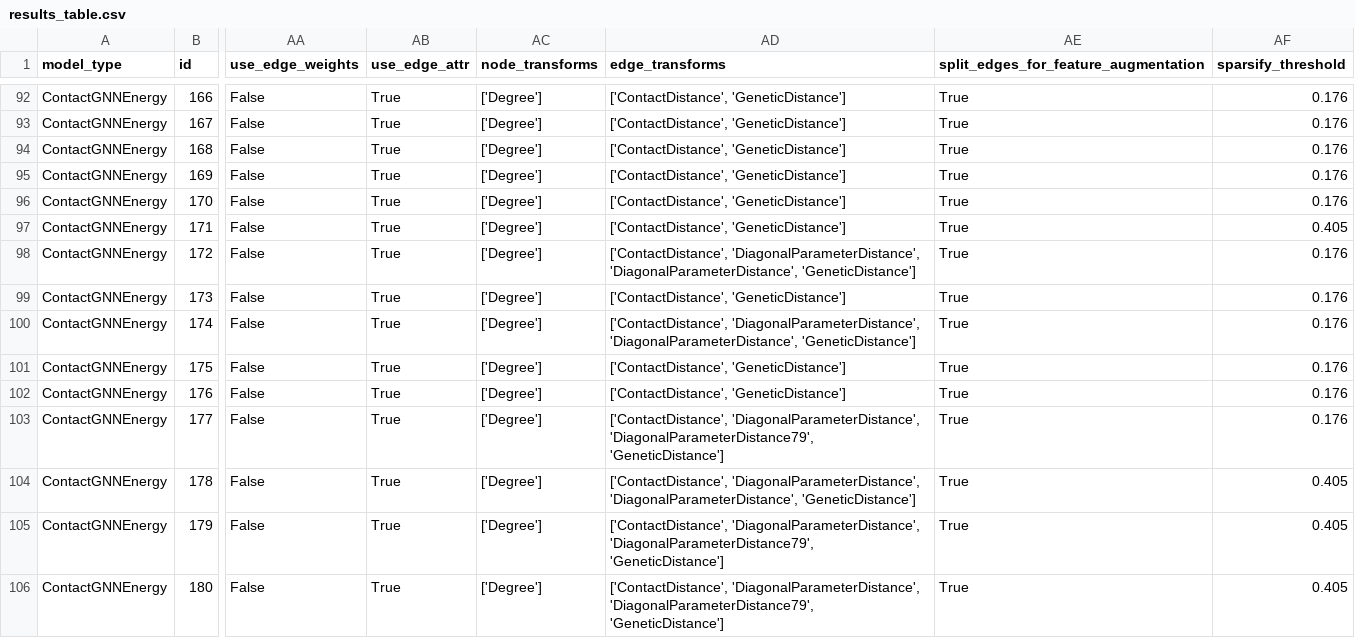
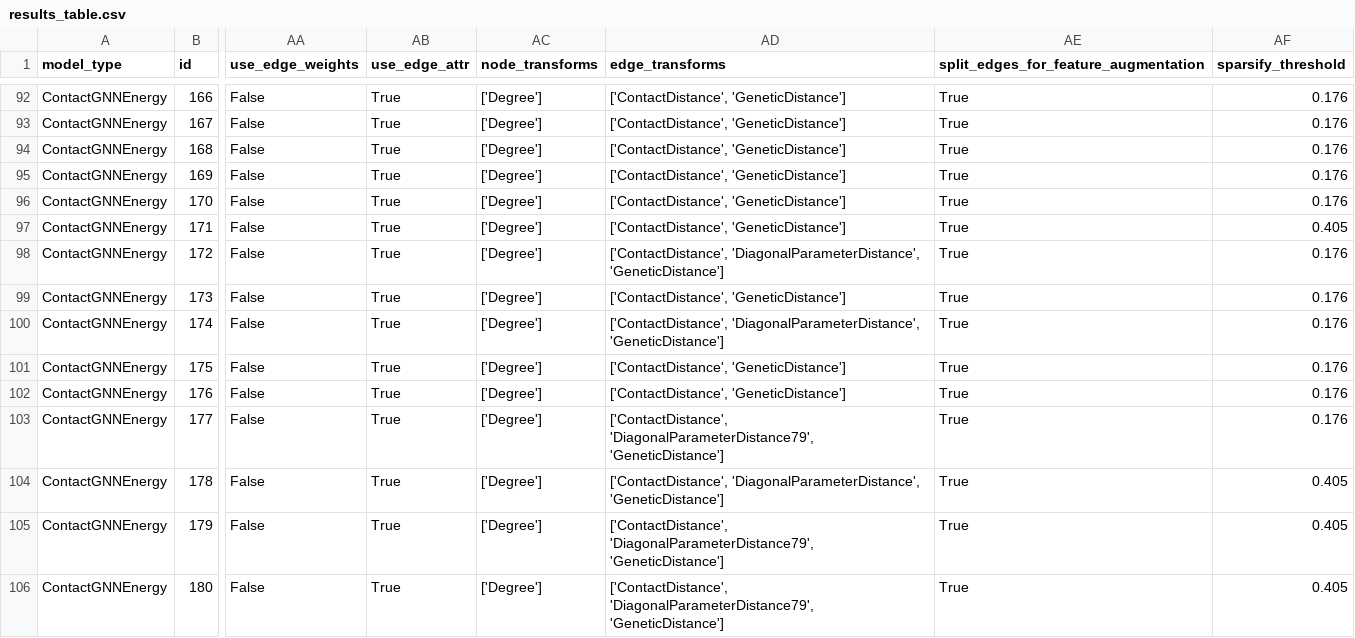
Before and after one commit to ERSchultz/sequences_to_contact_maps, a CSV file: results/ContactGNNEnergy/results_table.csv, drawn as a sheet; only a part is shown, gaps mark what is left out; the diff covers the shown part only; the diff names each change by its address in the sheet, - before the commit and + after, or states it on an @@ line.

```diff
--- a/results/ContactGNNEnergy/results_table.csv
+++ b/results/ContactGNNEnergy/results_table.csv
-AD98 (edge_transforms): ['ContactDistance', 'DiagonalParameterDistance', 'DiagonalParameterDistance', 'GeneticDistance']
+AD98 (edge_transforms): ['ContactDistance', 'DiagonalParameterDistance', 'GeneticDistance']
-AD100 (edge_transforms): ['ContactDistance', 'DiagonalParameterDistance', 'DiagonalParameterDistance', 'GeneticDistance']
+AD100 (edge_transforms): ['ContactDistance', 'DiagonalParameterDistance', 'GeneticDistance']
-AD103 (edge_transforms): ['ContactDistance', 'DiagonalParameterDistance', 'DiagonalParameterDistance79', 'GeneticDistance']
+AD103 (edge_transforms): ['ContactDistance', 'DiagonalParameterDistance79', 'GeneticDistance']
-AD104 (edge_transforms): ['ContactDistance', 'DiagonalParameterDistance', 'DiagonalParameterDistance', 'GeneticDistance']
+AD104 (edge_transforms): ['ContactDistance', 'DiagonalParameterDistance', 'GeneticDistance']
-AD105:AD106 (edge_transforms): ['ContactDistance', 'DiagonalParameterDistance', 'DiagonalParameterDistance79', 'GeneticDistance']
+AD105:AD106 (edge_transforms): ['ContactDistance', 'DiagonalParameterDistance79', 'GeneticDistance']
```
Also changed, not shown: 5 added rows and 3 edited cells elsewhere in this file, 38 other files.
